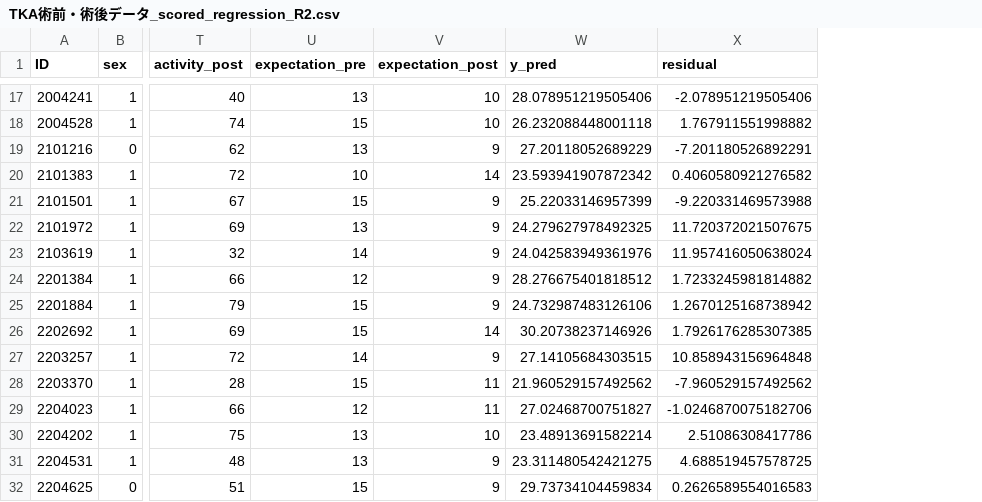
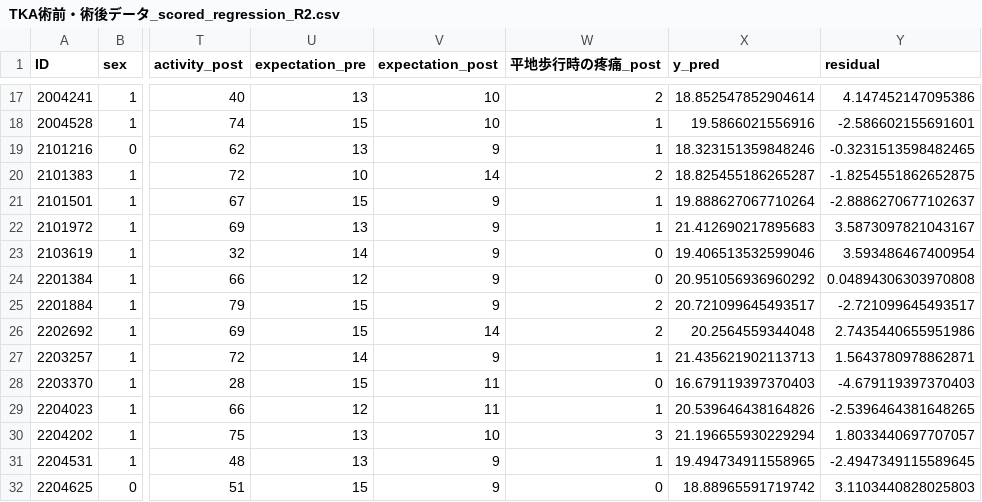
Before and after one commit to kaneko2517-wq/TKA, a CSV file: TKA術前・術後データ_scored_regression_R2.csv, drawn as a sheet; only a part is shown, gaps mark what is left out; addresses are those after the commit; the diff covers the shown part only; the diff names each change by its address in the sheet, - before the commit and + after, or states it on an @@ line.

```diff
--- a/TKA術前・術後データ_scored_regression_R2.csv
+++ b/TKA術前・術後データ_scored_regression_R2.csv
+column W (平地歩行時の疼痛_post), rows 17-32: 2 | 1 | 1 | 2 | 1 | 1 | 0 | 0 | 2 | 2 | 1 | 0 | 1 | 3 | 1 | 0
-X17 (y_pred): 28.078951219505406
+X17 (y_pred): 18.852547852904614
-Y17 (residual): -2.078951219505406
+Y17 (residual): 4.147452147095386
-X18 (y_pred): 26.232088448001118
+X18 (y_pred): 19.5866021556916
-Y18 (residual): 1.767911551998882
+Y18 (residual): -2.586602155691601
-X19 (y_pred): 27.20118052689229
+X19 (y_pred): 18.323151359848246
-Y19 (residual): -7.201180526892291
+Y19 (residual): -0.3231513598482465
-X20 (y_pred): 23.593941907872342
+X20 (y_pred): 18.825455186265287
-Y20 (residual): 0.4060580921276582
+Y20 (residual): -1.8254551862652875
-X21 (y_pred): 25.22033146957399
+X21 (y_pred): 19.888627067710264
-Y21 (residual): -9.220331469573988
+Y21 (residual): -2.8886270677102637
-X22 (y_pred): 24.279627978492325
+X22 (y_pred): 21.412690217895683
-Y22 (residual): 11.720372021507675
+Y22 (residual): 3.5873097821043167
-X23 (y_pred): 24.042583949361976
+X23 (y_pred): 19.406513532599046
-Y23 (residual): 11.957416050638024
+Y23 (residual): 3.593486467400954
-X24 (y_pred): 28.276675401818512
+X24 (y_pred): 20.951056936960292
-Y24 (residual): 1.7233245981814882
+Y24 (residual): 0.04894306303970808
-X25 (y_pred): 24.732987483126106
+X25 (y_pred): 20.721099645493517
-Y25 (residual): 1.2670125168738942
+Y25 (residual): -2.721099645493517
-X26 (y_pred): 30.20738237146926
+X26 (y_pred): 20.2564559344048
-Y26 (residual): 1.7926176285307385
+Y26 (residual): 2.7435440655951986
-X27 (y_pred): 27.14105684303515
+X27 (y_pred): 21.435621902113713
-Y27 (residual): 10.858943156964848
+Y27 (residual): 1.5643780978862871
-X28 (y_pred): 21.960529157492562
+X28 (y_pred): 16.679119397370403
-Y28 (residual): -7.960529157492562
+Y28 (residual): -4.679119397370403
-X29 (y_pred): 27.02468700751827
+X29 (y_pred): 20.539646438164826
-Y29 (residual): -1.0246870075182706
+Y29 (residual): -2.5396464381648265
-X30 (y_pred): 23.48913691582214
+X30 (y_pred): 21.196655930229294
-Y30 (residual): 2.51086308417786
+Y30 (residual): 1.8033440697707057
-X31 (y_pred): 23.311480542421275
+X31 (y_pred): 19.494734911558965
-Y31 (residual): 4.688519457578725
+Y31 (residual): -2.4947349115589645
-X32 (y_pred): 29.73734104459834
+X32 (y_pred): 18.88965591719742
-Y32 (residual): 0.2626589554016583
+Y32 (residual): 3.1103440828025803
```
Also changed, not shown: 106 edited cells elsewhere in this file, 2 other files.
